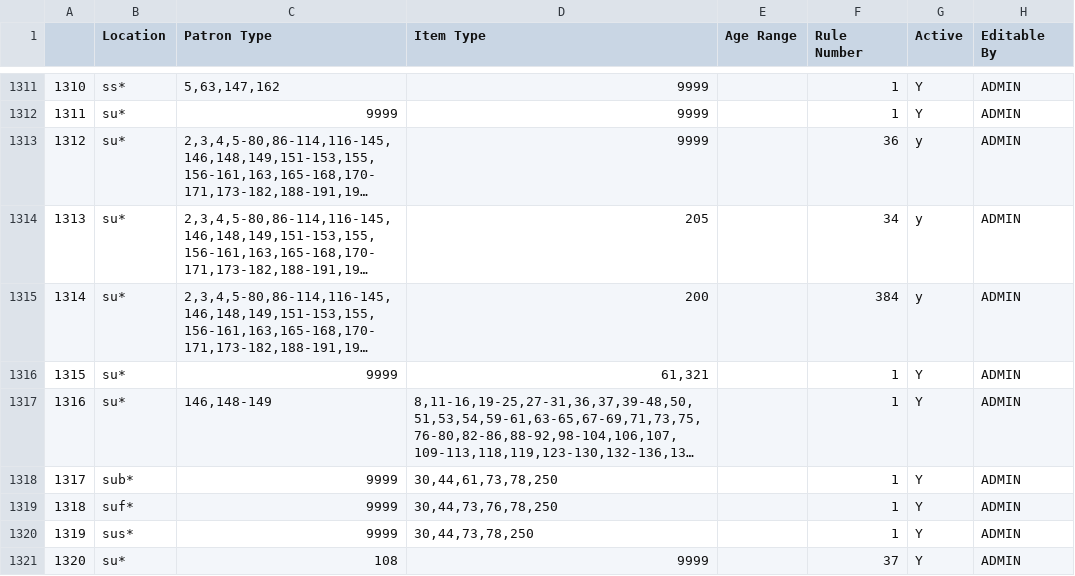
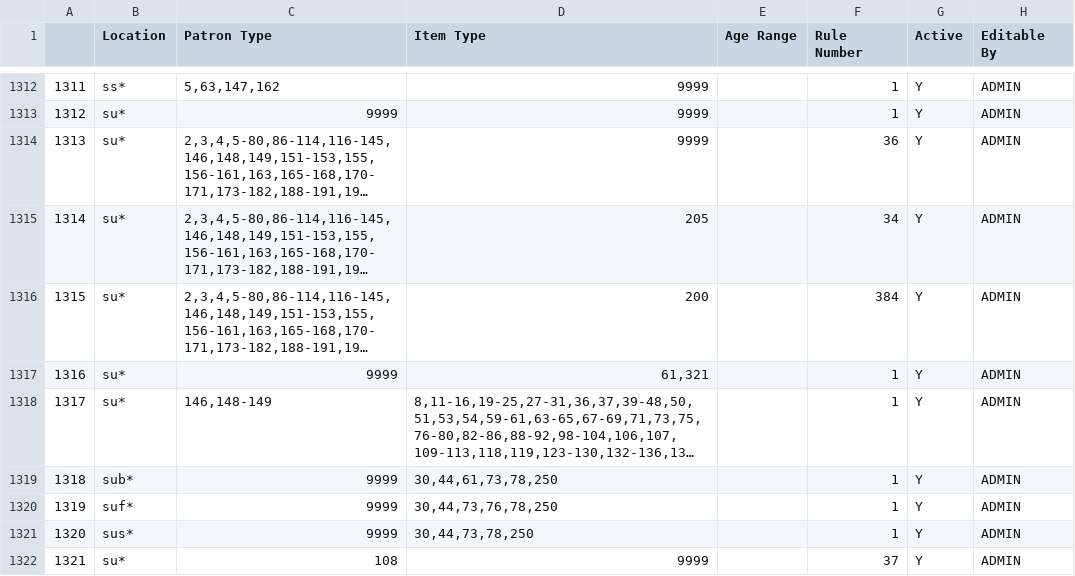
Before and after one commit to MarmotLibraryNetwork/sierraloanrules, a CSV file: lrdt.csv, drawn as a sheet; only a part is shown, gaps mark what is left out; long unchanged cells end in …; addresses are those after the commit; the diff covers the shown part only; the diff names each change by its address in the sheet, - before the commit and + after, or states it on an @@ line.

```diff
--- a/lrdt.csv
+++ b/lrdt.csv
@@ column A renumbered from row 440 down @@
-G1314:G1316 (Active): y
+G1314:G1316 (Active): Y
```
Also changed, not shown: 1 added row and 18 edited cells elsewhere in this file, loan_rules.csv.
